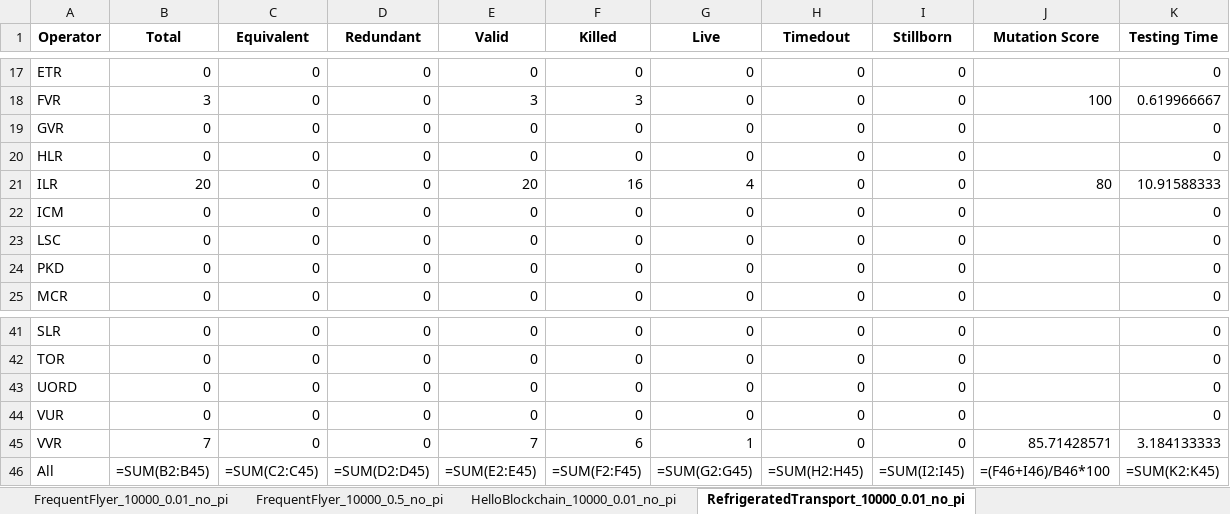
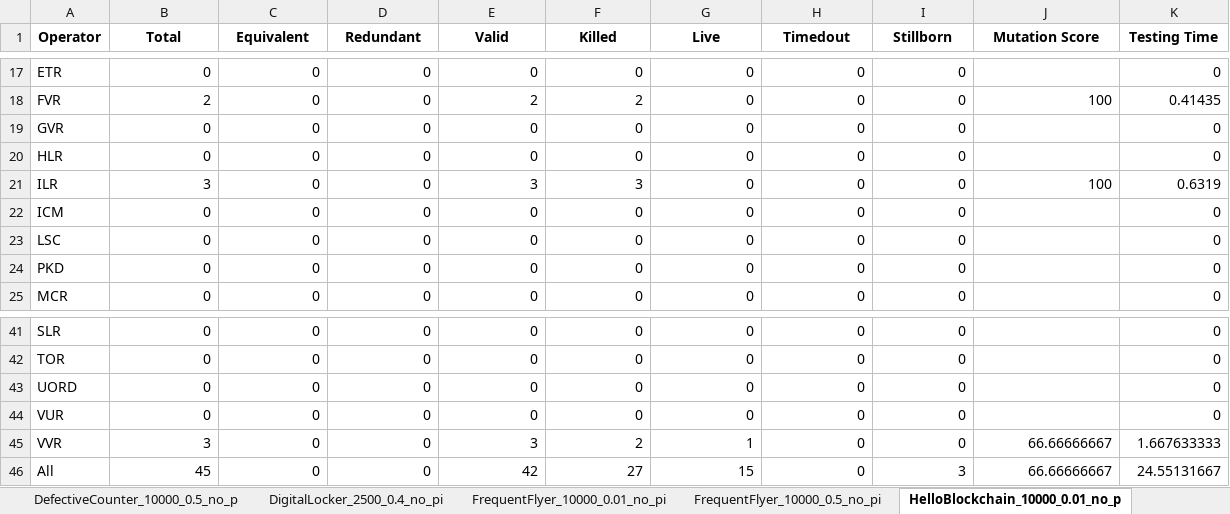
Before and after one commit to loctet/Edam-Studio, an Excel workbook: EXPERIMENT_DATA/Mutation result - Recaps.xlsx, sheet HelloBlockchain_10000_0.01_no_p, drawn as a sheet; only a part is shown, gaps mark what is left out; values as stored, in another font and other column widths than the file's, no borders; formulas without a stored value are shown as written; the diff covers the shown part only; the diff names each change by its address in the sheet, - before the commit and + after, or states it on an @@ line.

Commit message:
update data digital locker

```diff
--- a/EXPERIMENT_DATA/Mutation result - Recaps.xlsx (sheet HelloBlockchain_10000_0.01_no_p)
+++ b/EXPERIMENT_DATA/Mutation result - Recaps.xlsx (sheet HelloBlockchain_10000_0.01_no_p)
-sheet tab: RefrigeratedTransport_10000_0.01_no_pi
+sheet tab: HelloBlockchain_10000_0.01_no_p
-sheet tab: HelloBlockchain_10000_0.01_no_pi
+sheet tab: DigitalLocker_2500_0.4_no_pi
-B18 (Total): 3
+B18 (Total): 2
-E18 (Valid): 3
+E18 (Valid): 2
-F18 (Killed): 3
+F18 (Killed): 2
-K18 (Testing Time): 0.619966667
+K18 (Testing Time): 0.41435
-B21 (Total): 20
+B21 (Total): 3
-E21 (Valid): 20
+E21 (Valid): 3
-F21 (Killed): 16
+F21 (Killed): 3
-G21 (Live): 4
+G21 (Live): 0
-J21 (Mutation Score): 80
+J21 (Mutation Score): 100
-K21 (Testing Time): 10.91588333
+K21 (Testing Time): 0.6319
-B45 (Total): 7
+B45 (Total): 3
-E45 (Valid): 7
+E45 (Valid): 3
-F45 (Killed): 6
+F45 (Killed): 2
-J45 (Mutation Score): 85.71428571
+J45 (Mutation Score): 66.66666667
-K45 (Testing Time): 3.184133333
+K45 (Testing Time): 1.667633333
-B46 (Total): =SUM(B2:B45)
+B46 (Total): 45
-C46 (Equivalent): =SUM(C2:C45)
+C46 (Equivalent): 0
-D46 (Redundant): =SUM(D2:D45)
+D46 (Redundant): 0
-E46 (Valid): =SUM(E2:E45)
+E46 (Valid): 42
-F46 (Killed): =SUM(F2:F45)
+F46 (Killed): 27
-G46 (Live): =SUM(G2:G45)
+G46 (Live): 15
-H46 (Timedout): =SUM(H2:H45)
+H46 (Timedout): 0
-I46 (Stillborn): =SUM(I2:I45)
+I46 (Stillborn): 3
-J46 (Mutation Score): =(F46+I46)/B46*100
+J46 (Mutation Score): 66.66666667
-K46 (Testing Time): =SUM(K2:K45)
+K46 (Testing Time): 24.55131667
```
Also changed, not shown: 30 edited cells elsewhere in this sheet, sheet Recap, sheet RefrigeratedTransport_10000_0.0, sheet Simplemarketplace_10000_0.01_no, sheet WalletContract_10000_0.01_no_pi, sheet DefectiveCounter_10000_0.01_no_, sheet DefectiveCounter_10000_0.5_no_p, 7 more sheets, other sheet tabs, 4 other files.
